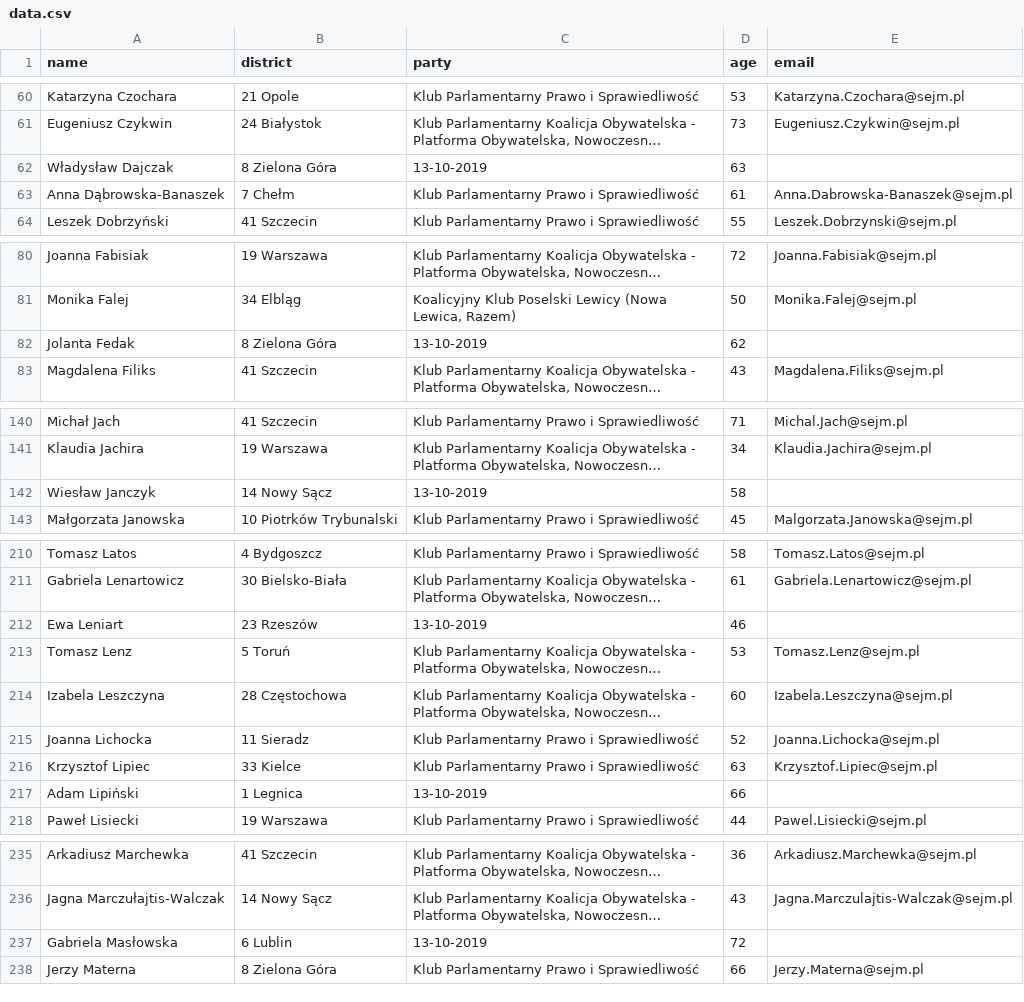
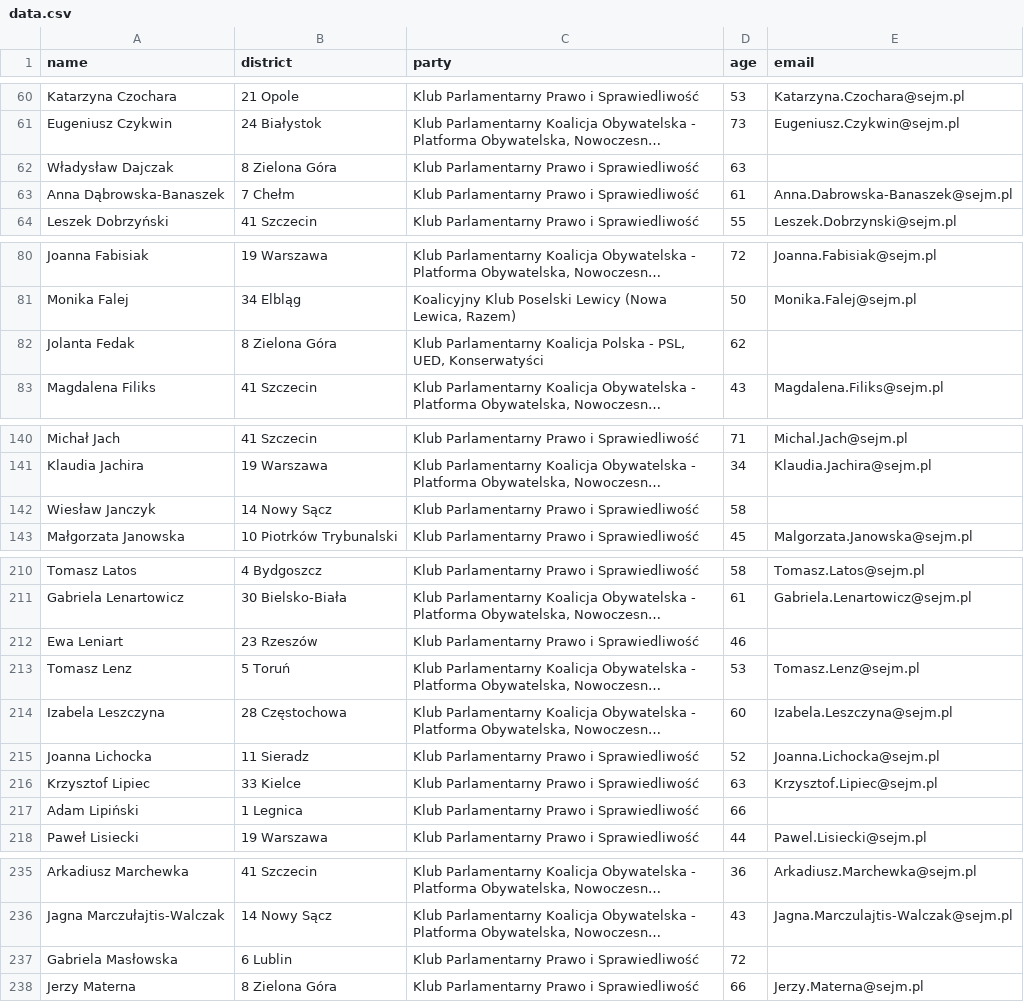
Before and after one commit to jakubmatyszewski/PL-politicians-data, a CSV file: data/data.csv, drawn as a sheet; only a part is shown, gaps mark what is left out; long unchanged cells end in …; the diff covers the shown part only; the diff names each change by its address in the sheet, - before the commit and + after, or states it on an @@ line.

Commit message:
fix: in some cases party was gathered incorrectly

```diff
--- a/data/data.csv
+++ b/data/data.csv
-C62 (party): 13-10-2019
+C62 (party): Klub Parlamentarny Prawo i Sprawiedliwość
-C82 (party): 13-10-2019
+C82 (party): Klub Parlamentarny Koalicja Polska - PSL, UED, Konserwatyści
-C142 (party): 13-10-2019
+C142 (party): Klub Parlamentarny Prawo i Sprawiedliwość
-C212 (party): 13-10-2019
+C212 (party): Klub Parlamentarny Prawo i Sprawiedliwość
-C217 (party): 13-10-2019
+C217 (party): Klub Parlamentarny Prawo i Sprawiedliwość
-C237 (party): 13-10-2019
+C237 (party): Klub Parlamentarny Prawo i Sprawiedliwość
```
Also changed, not shown: 7 edited cells elsewhere in this file, 1 other file.
